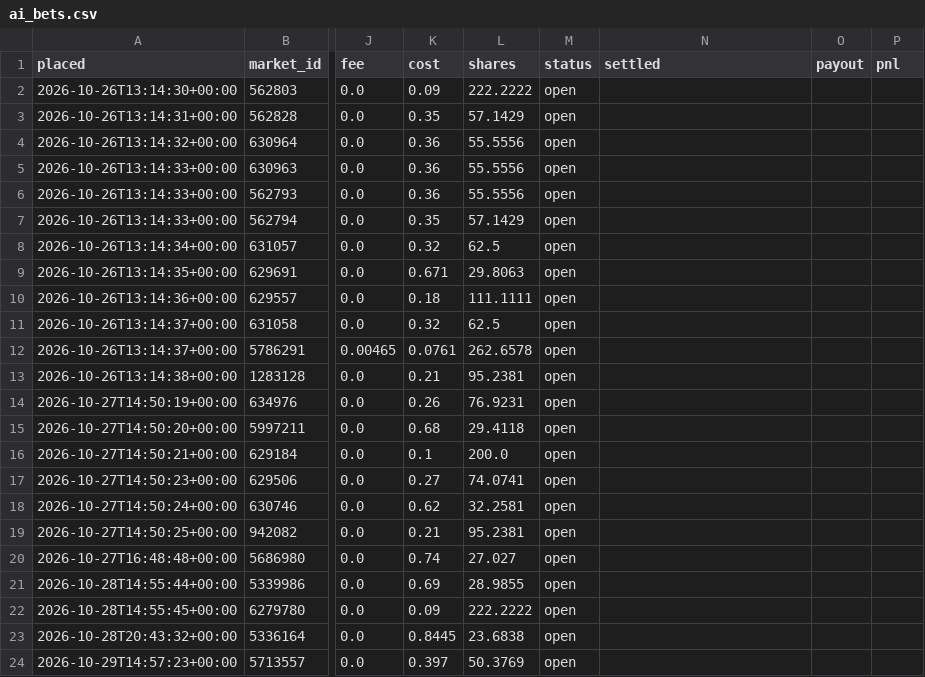
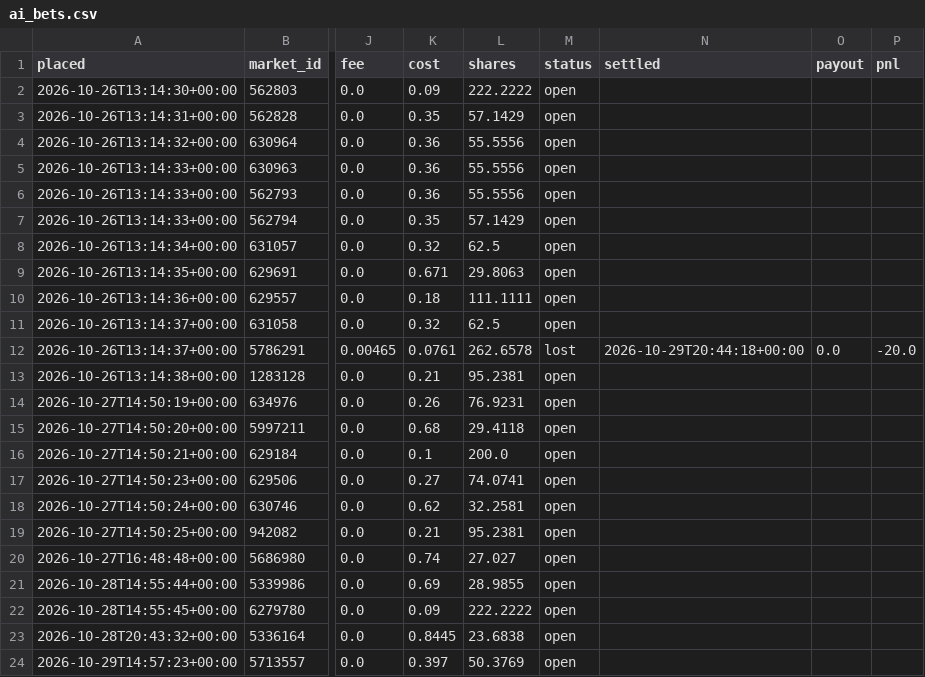
Before and after one commit to trendatrenda/polymarket-scanners, a CSV file: ai_bets.csv, drawn as a sheet; only a part is shown, gaps mark what is left out; the diff names each change by its address in the sheet, - before the commit and + after, or states it on an @@ line.

```diff
--- a/ai_bets.csv
+++ b/ai_bets.csv
-M12 (status): open
+M12 (status): lost
-N12 (settled): (empty)
+N12 (settled): 2026-10-29T20:44:18+00:00
-O12 (payout): (empty)
+O12 (payout): 0.0
-P12 (pnl): (empty)
+P12 (pnl): -20.0
```
Also changed, not shown: ai_cost.csv, ai_forecasts.csv, 6 other files.
